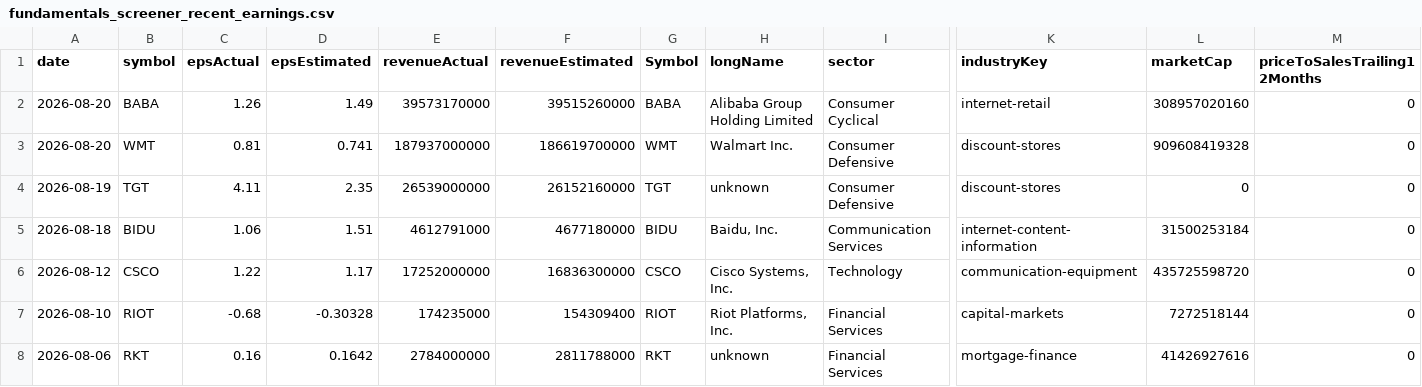
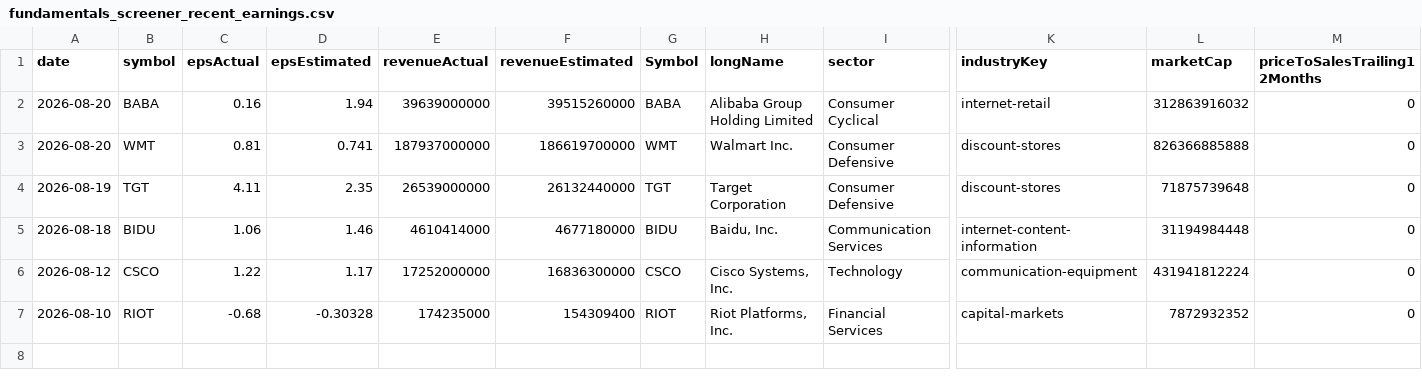
Before and after one commit to fishinmn/stock_screener, a CSV file: data/fundamentals_screener_recent_earnings.csv, drawn as a sheet; only a part is shown, gaps mark what is left out; rows hold the shown columns only; the diff names each change by its address in the sheet, - before the commit and + after, or states it on an @@ line.

```diff
--- a/data/fundamentals_screener_recent_earnings.csv
+++ b/data/fundamentals_screener_recent_earnings.csv
-C2 (epsActual): 1.26
+C2 (epsActual): 0.16
-D2 (epsEstimated): 1.49
+D2 (epsEstimated): 1.94
-E2 (revenueActual): 39573170000
+E2 (revenueActual): 39639000000
-L2 (marketCap): 308957020160
+L2 (marketCap): 312863916032
-L3 (marketCap): 909608419328
+L3 (marketCap): 826366885888
-F4 (revenueEstimated): 26152160000
+F4 (revenueEstimated): 26132440000
-H4 (longName): unknown
+H4 (longName): Target Corporation
-L4 (marketCap): 0
+L4 (marketCap): 71875739648
-D5 (epsEstimated): 1.51
+D5 (epsEstimated): 1.46
-E5 (revenueActual): 4612791000
+E5 (revenueActual): 4610414000
-L5 (marketCap): 31500253184
+L5 (marketCap): 31194984448
-L6 (marketCap): 435725598720
+L6 (marketCap): 431941812224
-L7 (marketCap): 7272518144
+L7 (marketCap): 7872932352
-row 8: 2026-08-06 | RKT | 0.16 | 0.1642 | 2784000000 | 2811788000 | RKT | unknown | Financial Services | mortgage-finance | 41426927616 | 0
```
Also changed, not shown: data/recent_earnings.csv, data/recent_earnings_data.csv, 9 other files.
